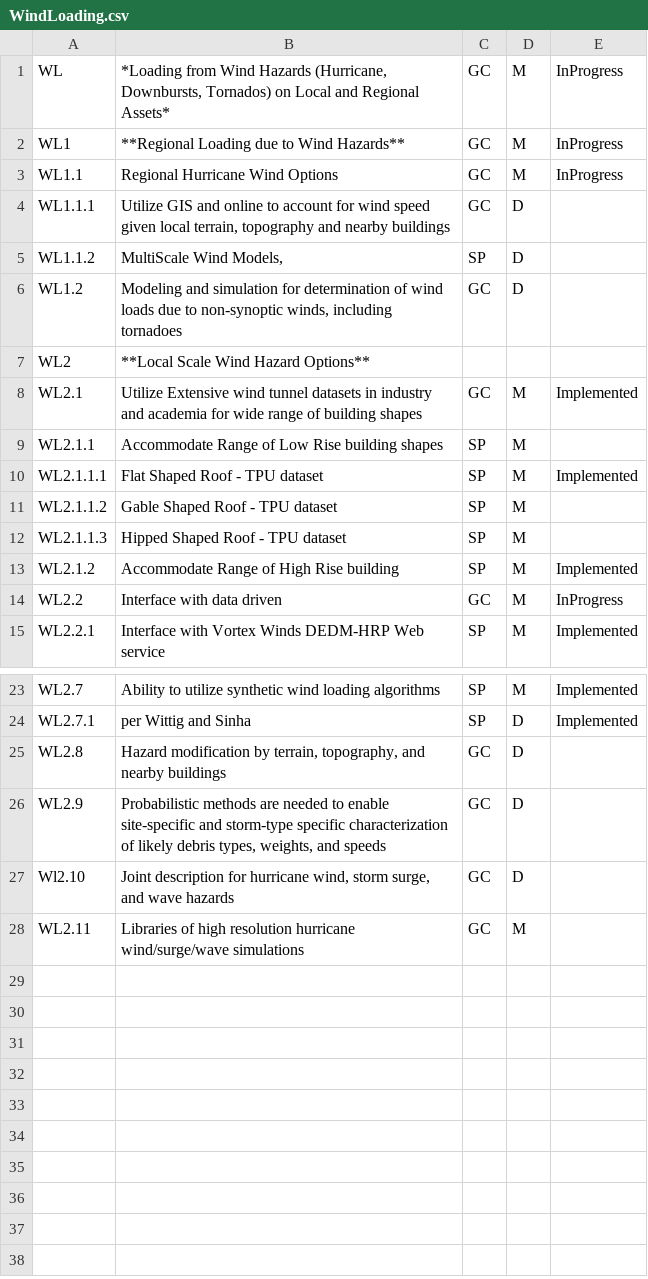
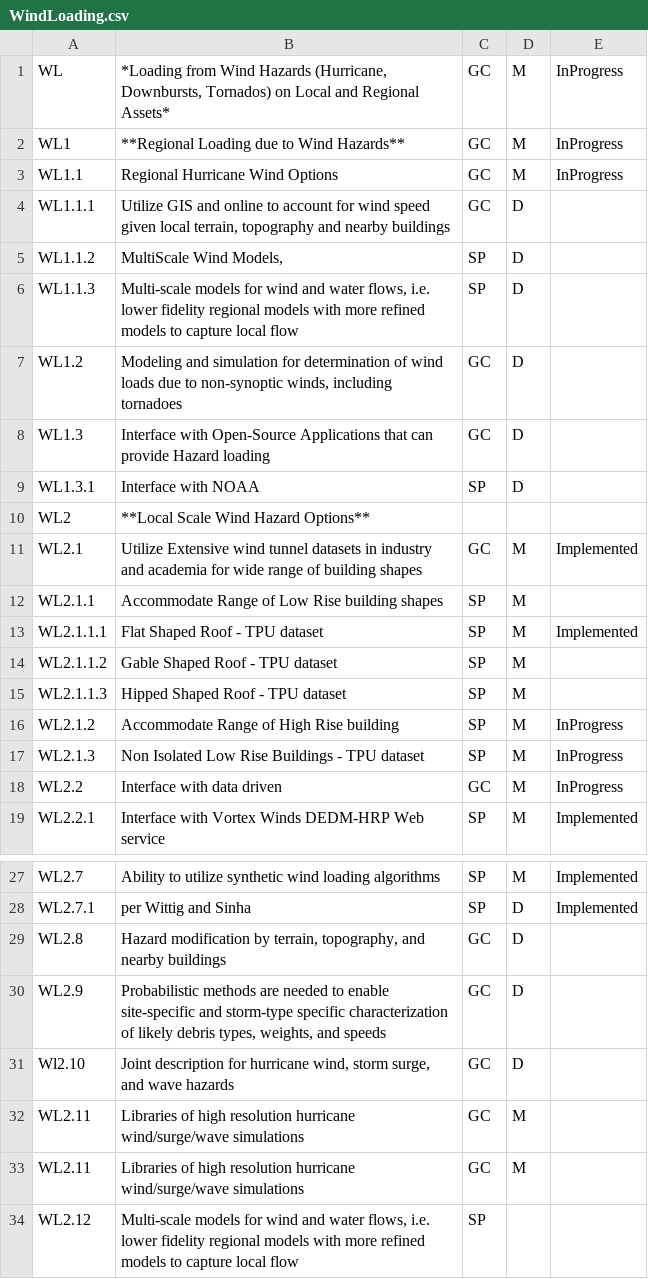
Before and after one commit to NHERI-SimCenter/SimCenterDocumentation, a CSV file: docs/common/requirements/WindLoading.csv, drawn as a sheet; only a part is shown, gaps mark what is left out.

```diff
--- a/docs/common/requirements/WindLoading.csv
+++ b/docs/common/requirements/WindLoading.csv
@@ -5,3 +5,6 @@ WL1.1.1, "Utilize GIS and online to account for wind speed given local terrain,
 WL1.1.2, "MultiScale Wind Models,", SP , D ,
+WL1.1.3, "Multi-scale models for wind and water flows, i.e. lower fidelity regional models with more refined models to capture local flow", SP, D,
 WL1.2, "Modeling and simulation for determination of wind loads due to non-synoptic winds, including tornadoes", GC, D
+WL1.3, "Interface with Open-Source Applications that can provide Hazard loading", GC, D
+WL1.3.1, "Interface with NOAA", SP, D
 WL2, "**Local Scale Wind Hazard Options**", "", "",
@@ -12,3 +15,4 @@ WL2.1.1.2, "Gable Shaped Roof - TPU dataset ", SP , M ,
 WL2.1.1.3, "Hipped Shaped Roof - TPU dataset ", SP , M ,
-WL2.1.2, "Accommodate Range of High Rise building  ", SP , M , Implemented
+WL2.1.2, "Accommodate Range of High Rise building  ", SP , M , InProgress
+WL2.1.3, "Non Isolated Low Rise Buildings - TPU dataset ", SP , M , InProgress
 WL2.2, "Interface with data driven", GC, M, InProgress
@@ -28 +32,3 @@ Wl2.10, "Joint description for hurricane wind, storm surge, and wave hazards", G
 WL2.11, "Libraries of high resolution hurricane wind/surge/wave simulations", GC, M,
+WL2.11, "Libraries of high resolution hurricane wind/surge/wave simulations", GC, M,
+WL2.12, "Multi-scale models for wind and water flows, i.e. lower fidelity regional models with more refined models to capture local flow", SP,
```
Also changed, not shown: docs/common/requirements/HydroLoading.csv, docs/common/requirements/R2D.csv, 29 other files.
